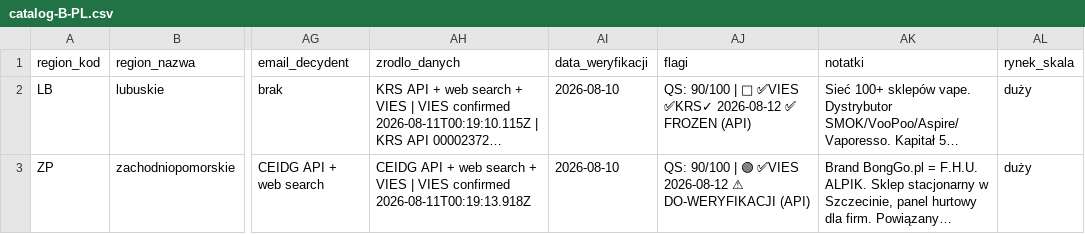
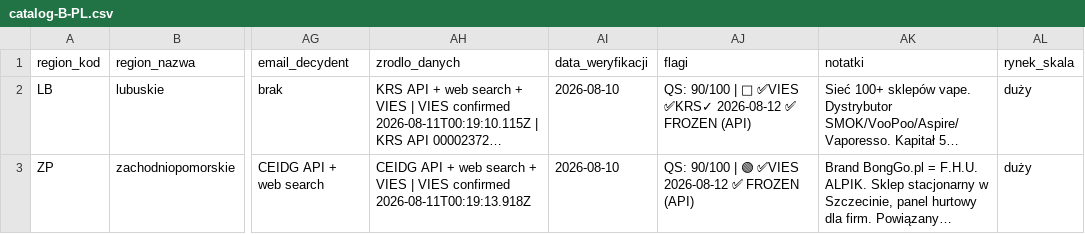
Before and after one commit to ng-net/billszuka, a CSV file: data/Polska/catalog-B-PL.csv, drawn as a sheet; only a part is shown, gaps mark what is left out; long unchanged cells end in …; the diff covers the shown part only; the diff names each change by its address in the sheet, - before the commit and + after, or states it on an @@ line.

```diff
--- a/data/Polska/catalog-B-PL.csv
+++ b/data/Polska/catalog-B-PL.csv
-AJ3 (flagi): …✅VIES 2026-08-12 ⚠ DO-WERYFIKACJI (API)
+AJ3 (flagi): …✅VIES 2026-08-12 ✅ FROZEN (API)
```
Also changed, not shown: 12 edited cells elsewhere in this file, data/Polska/catalog-A-PL.csv, 13 other files.
